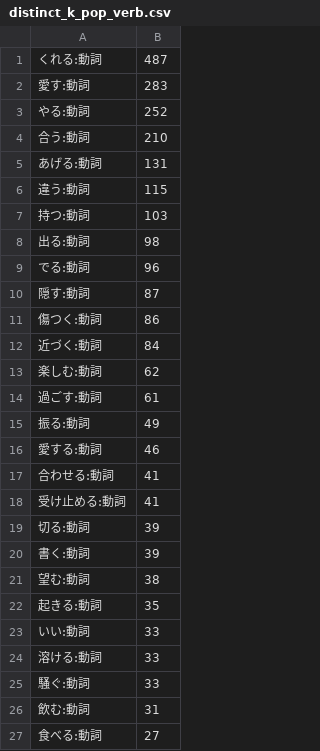
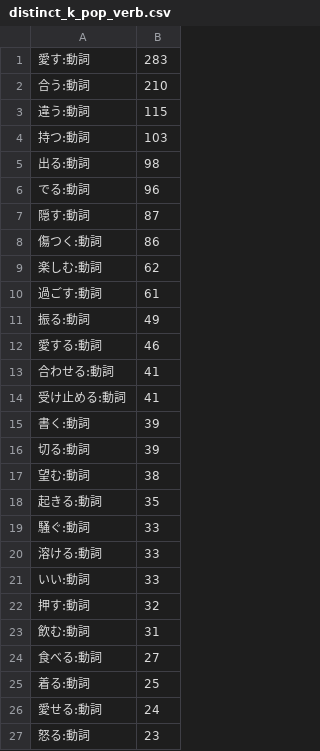
Before and after one commit to heeryoncho/playnview_distinctwordfinder, a CSV file: find_distinct_words/result_ja/distinct_k_pop_verb.csv, drawn as a sheet; only a part is shown; the shorter side is filled out with more unchanged rows; the diff covers the shown part only.

```diff
--- a/find_distinct_words/result_ja/distinct_k_pop_verb.csv
+++ b/find_distinct_words/result_ja/distinct_k_pop_verb.csv
@@ -1,6 +1,3 @@
-くれる:動詞,487
 愛す:動詞,283
-やる:動詞,252
 合う:動詞,210
-あげる:動詞,131
 違う:動詞,115
@@ -11,3 +8,2 @@
 傷つく:動詞,86
-近づく:動詞,84
 楽しむ:動詞,62
@@ -18,9 +14,10 @@
 受け止める:動詞,41
+書く:動詞,39
 切る:動詞,39
-書く:動詞,39
 望む:動詞,38
 起きる:動詞,35
+騒ぐ:動詞,33
+溶ける:動詞,33
 いい:動詞,33
-溶ける:動詞,33
-騒ぐ:動詞,33
+押す:動詞,32
 飲む:動詞,31
```
Also changed, not shown: 1 added row, 2 removed rows and 10 moved rows elsewhere in this file, find_distinct_words/result_ja/distinct_common.csv, find_distinct_words/result_ja/distinct_j_pop.csv, 49 other files.
